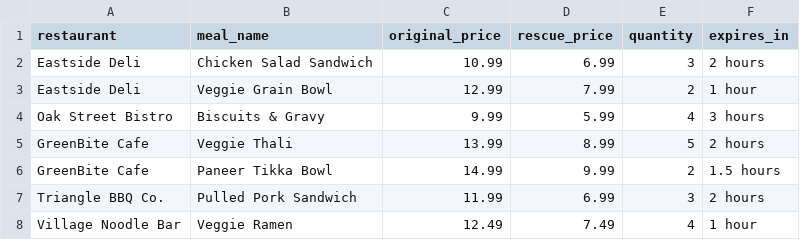
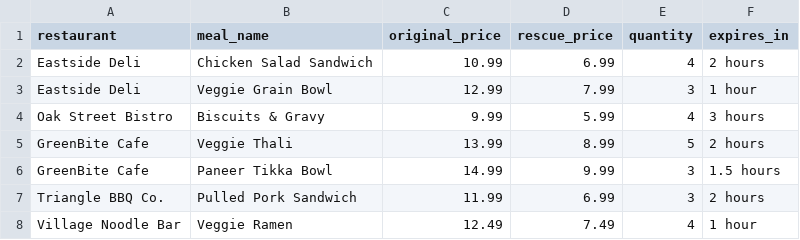
Before and after one commit to YashDhavale/CSC-510-SE-Project, a CSV file: Proj2/data/rescue_meals.csv, drawn as a sheet.

Commit message:
add restaurant mode

```diff
--- a/Proj2/data/rescue_meals.csv
+++ b/Proj2/data/rescue_meals.csv
@@ -1,7 +1,7 @@
 restaurant,meal_name,original_price,rescue_price,quantity,expires_in
-Eastside Deli,Chicken Salad Sandwich,10.99,6.99,3,2 hours
-Eastside Deli,Veggie Grain Bowl,12.99,7.99,2,1 hour
+Eastside Deli,Chicken Salad Sandwich,10.99,6.99,4,2 hours
+Eastside Deli,Veggie Grain Bowl,12.99,7.99,3,1 hour
 Oak Street Bistro,Biscuits & Gravy,9.99,5.99,4,3 hours
 GreenBite Cafe,Veggie Thali,13.99,8.99,5,2 hours
-GreenBite Cafe,Paneer Tikka Bowl,14.99,9.99,2,1.5 hours
+GreenBite Cafe,Paneer Tikka Bowl,14.99,9.99,3,1.5 hours
 Triangle BBQ Co.,Pulled Pork Sandwich,11.99,6.99,3,2 hours
```
Also changed, not shown: 8 other files.
